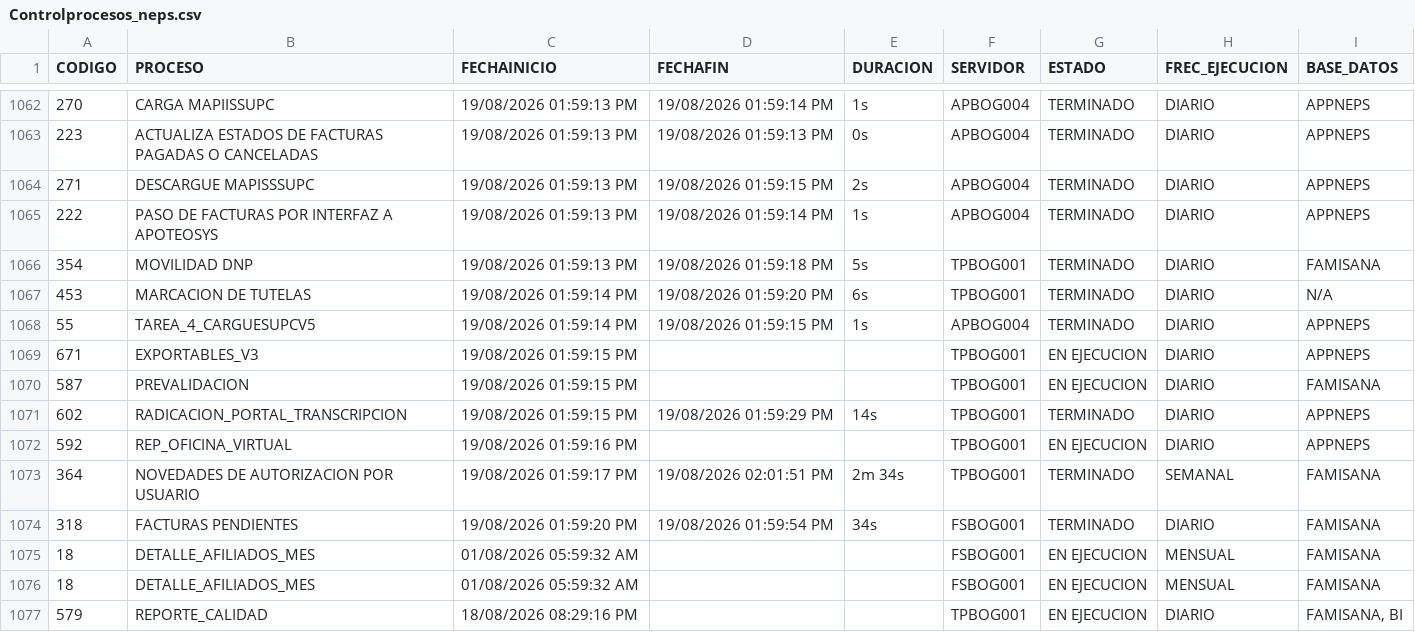
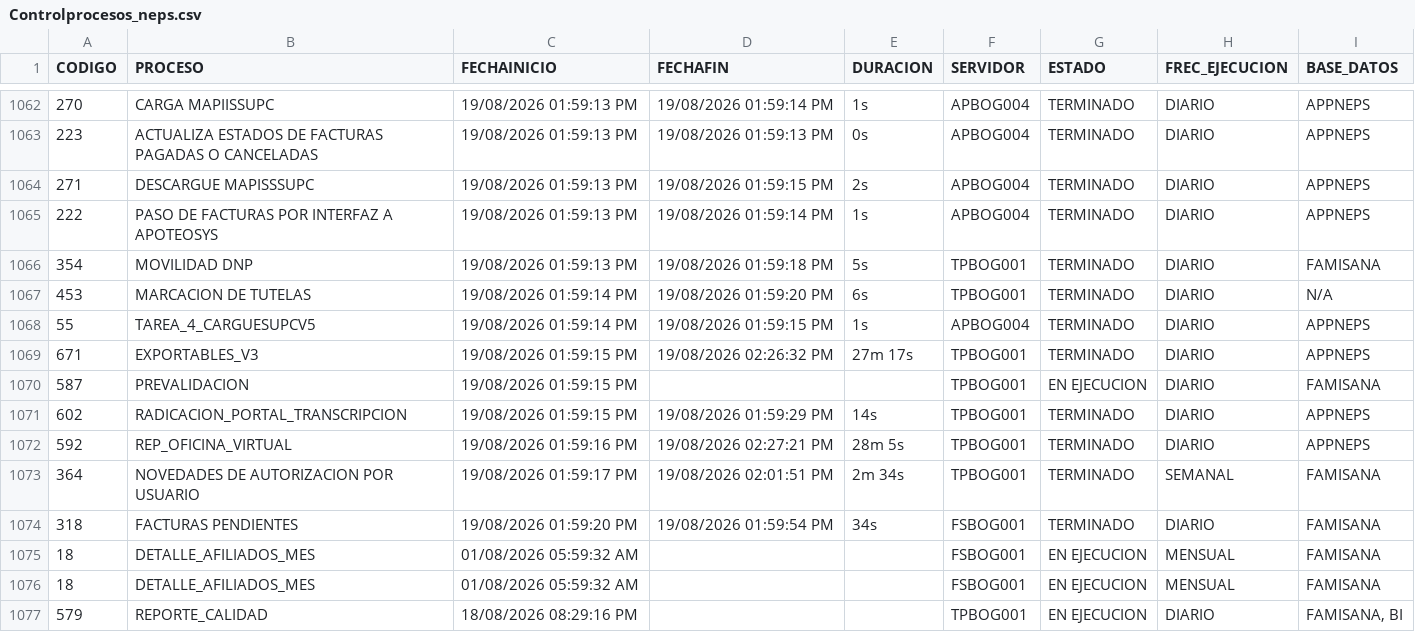
Before and after one commit to hprico/dashboard-Controlprocesos, a CSV file: data/Controlprocesos_neps.csv, drawn as a sheet; only a part is shown, gaps mark what is left out.

Commit message:
Actualizacion CSV Control Procesos 2026-08-19

```diff
--- a/data/Controlprocesos_neps.csv
+++ b/data/Controlprocesos_neps.csv
@@ -1068,6 +1068,6 @@ CODIGO|PROCESO|FECHAINICIO|FECHAFIN|DURACION|SERVIDOR|ESTADO|FREC_EJECUCION|BASE
 55|TAREA_4_CARGUESUPCV5|19/08/2026 01:59:14 PM|19/08/2026 01:59:15 PM|1s|APBOG004|TERMINADO|DIARIO|APPNEPS|
-671|EXPORTABLES_V3|19/08/2026 01:59:15 PM|||TPBOG001|EN EJECUCION|DIARIO|APPNEPS|
+671|EXPORTABLES_V3|19/08/2026 01:59:15 PM|19/08/2026 02:26:32 PM|27m 17s|TPBOG001|TERMINADO|DIARIO|APPNEPS|
 587|PREVALIDACION|19/08/2026 01:59:15 PM|||TPBOG001|EN EJECUCION|DIARIO|FAMISANA|
 602|RADICACION_PORTAL_TRANSCRIPCION|19/08/2026 01:59:15 PM|19/08/2026 01:59:29 PM|14s|TPBOG001|TERMINADO|DIARIO|APPNEPS|
-592|REP_OFICINA_VIRTUAL|19/08/2026 01:59:16 PM|||TPBOG001|EN EJECUCION|DIARIO|APPNEPS|
+592|REP_OFICINA_VIRTUAL|19/08/2026 01:59:16 PM|19/08/2026 02:27:21 PM|28m 5s|TPBOG001|TERMINADO|DIARIO|APPNEPS|
 364|NOVEDADES DE AUTORIZACION POR USUARIO|19/08/2026 01:59:17 PM|19/08/2026 02:01:51 PM|2m 34s|TPBOG001|TERMINADO|SEMANAL|FAMISANA|
```
